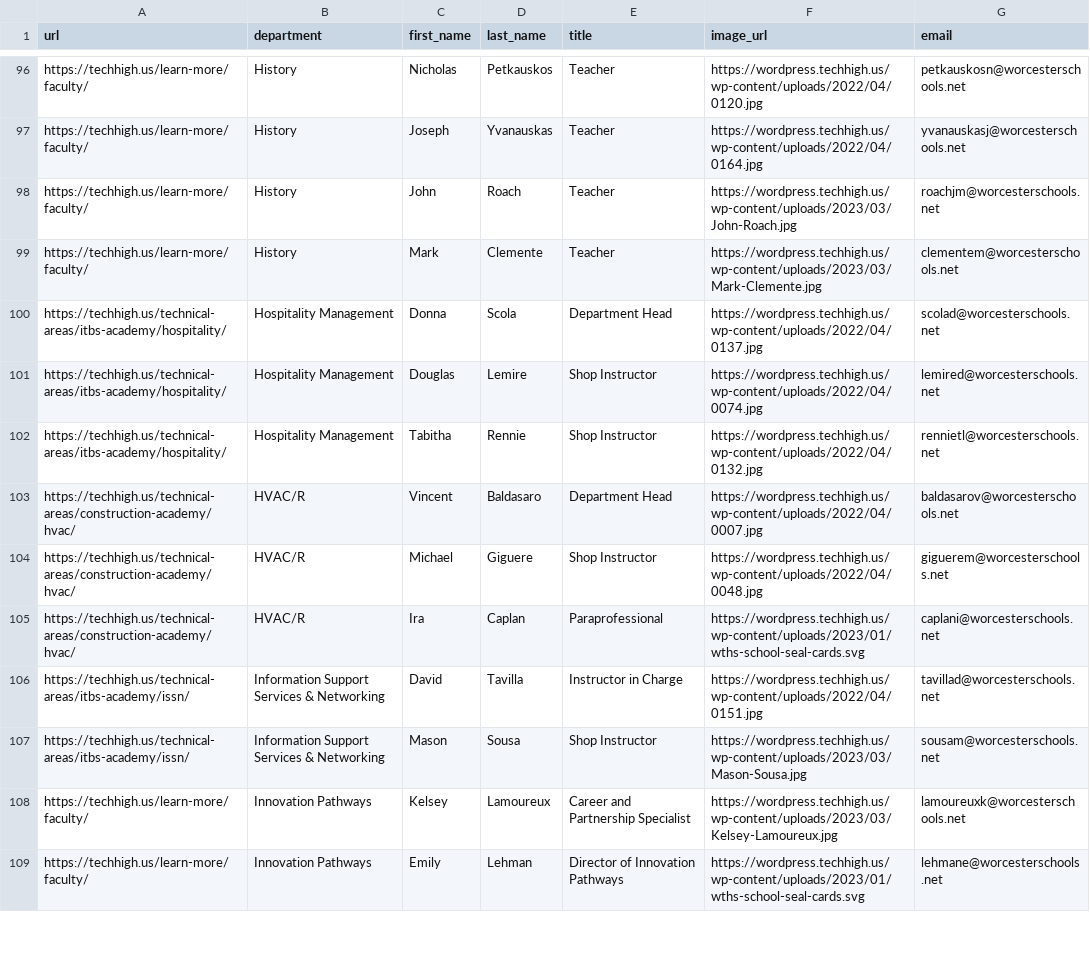
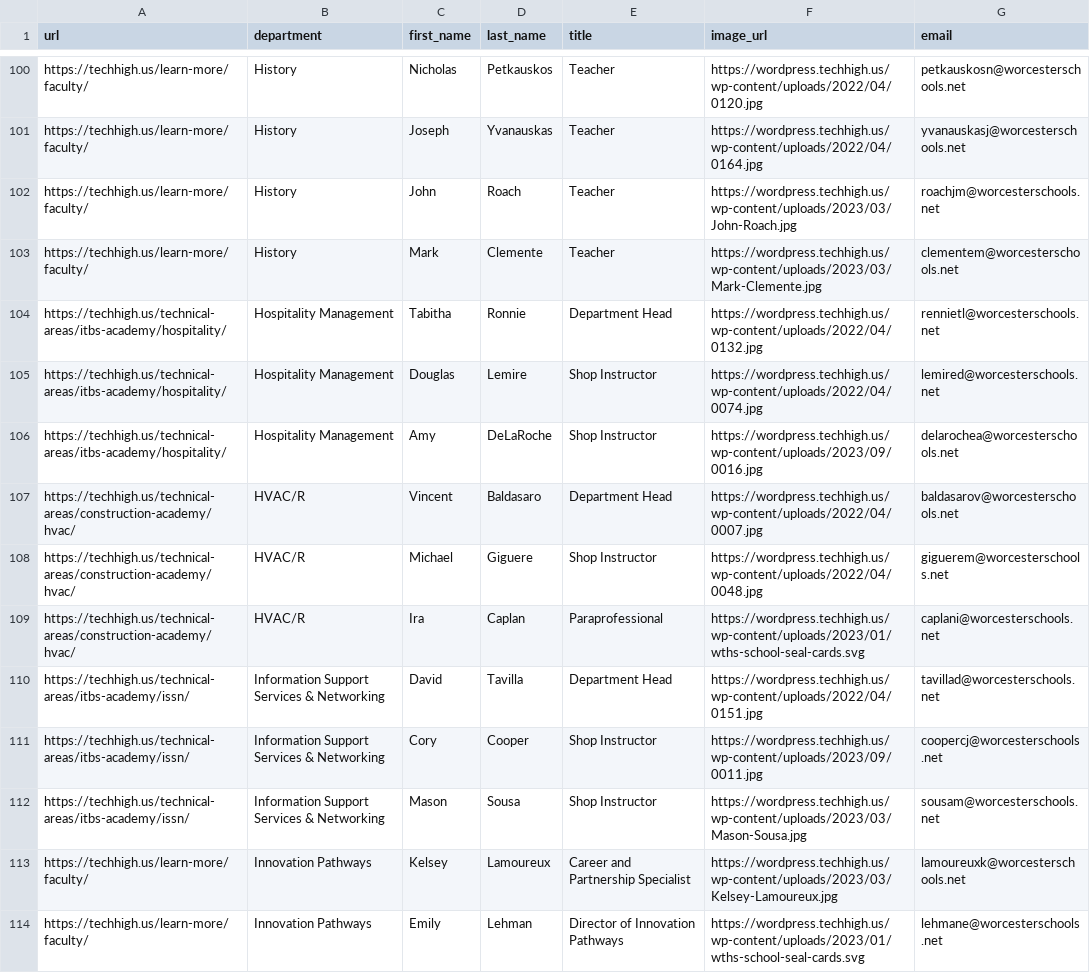
Before and after one commit to worcestertechnicalhighschool/techhigh.us, a CSV file: _data/faculty.csv, drawn as a sheet; only a part is shown, gaps mark what is left out; the diff covers the shown part only.

```diff
--- a/_data/faculty.csv
+++ b/_data/faculty.csv
@@ -99,5 +103,5 @@ https://techhigh.us/learn-more/faculty/,History,John,Roach,Teacher,https://wordp
 https://techhigh.us/learn-more/faculty/,History,Mark,Clemente,Teacher ,https://wordpress.techhigh.us/wp-content/uploads/2023/03/Mark-Clemente.jpg,clementem@worcesterschools.net
-https://techhigh.us/technical-areas/itbs-academy/hospitality/,Hospitality Management,Donna,Scola,Department Head,https://wordpress.techhigh.us/wp-content/uploads/2022/04/0137.jpg,scolad@worcesterschools.net
+https://techhigh.us/technical-areas/itbs-academy/hospitality/,Hospitality Management,Tabitha,Ronnie,Department Head,https://wordpress.techhigh.us/wp-content/uploads/2022/04/0132.jpg,rennietl@worcesterschools.net
 https://techhigh.us/technical-areas/itbs-academy/hospitality/,Hospitality Management,Douglas,Lemire,Shop Instructor ,https://wordpress.techhigh.us/wp-content/uploads/2022/04/0074.jpg,lemired@worcesterschools.net
-https://techhigh.us/technical-areas/itbs-academy/hospitality/,Hospitality Management,Tabitha,Rennie,Shop Instructor,https://wordpress.techhigh.us/wp-content/uploads/2022/04/0132.jpg,rennietl@worcesterschools.net
+https://techhigh.us/technical-areas/itbs-academy/hospitality/,Hospitality Management,Amy,DeLaRoche,Shop Instructor,https://wordpress.techhigh.us/wp-content/uploads/2023/09/0016.jpg,delarochea@worcesterschools.net
 https://techhigh.us/technical-areas/construction-academy/hvac/,HVAC/R,Vincent,Baldasaro,Department Head,https://wordpress.techhigh.us/wp-content/uploads/2022/04/0007.jpg,baldasarov@worcesterschools.net
@@ -105,3 +109,4 @@ https://techhigh.us/technical-areas/construction-academy/hvac/,HVAC/R,Michael,Gi
 https://techhigh.us/technical-areas/construction-academy/hvac/,HVAC/R,Ira,Caplan,Paraprofessional,https://wordpress.techhigh.us/wp-content/uploads/2023/01/wths-school-seal-cards.svg,caplani@worcesterschools.net
-https://techhigh.us/technical-areas/itbs-academy/issn/,Information Support Services & Networking,David,Tavilla,Instructor in Charge,https://wordpress.techhigh.us/wp-content/uploads/2022/04/0151.jpg,tavillad@worcesterschools.net
+https://techhigh.us/technical-areas/itbs-academy/issn/,Information Support Services & Networking,David,Tavilla,Department Head,https://wordpress.techhigh.us/wp-content/uploads/2022/04/0151.jpg,tavillad@worcesterschools.net
+https://techhigh.us/technical-areas/itbs-academy/issn/,Information Support Services & Networking,Cory,Cooper,Shop Instructor,https://wordpress.techhigh.us/wp-content/uploads/2023/09/0011.jpg,coopercj@worcesterschools.net
 https://techhigh.us/technical-areas/itbs-academy/issn/,Information Support Services & Networking,Mason,Sousa,Shop Instructor,https://wordpress.techhigh.us/wp-content/uploads/2023/03/Mason-Sousa.jpg,sousam@worcesterschools.net
```
Also changed, not shown: 12 added rows, 5 removed rows and 64 edited cells elsewhere in this file.
